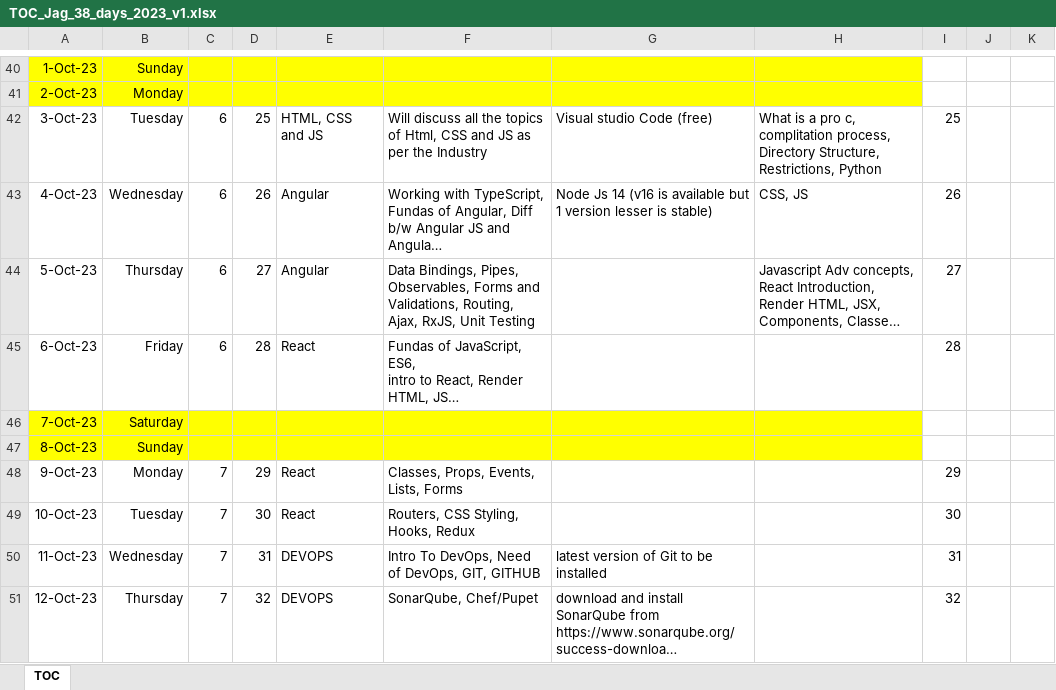
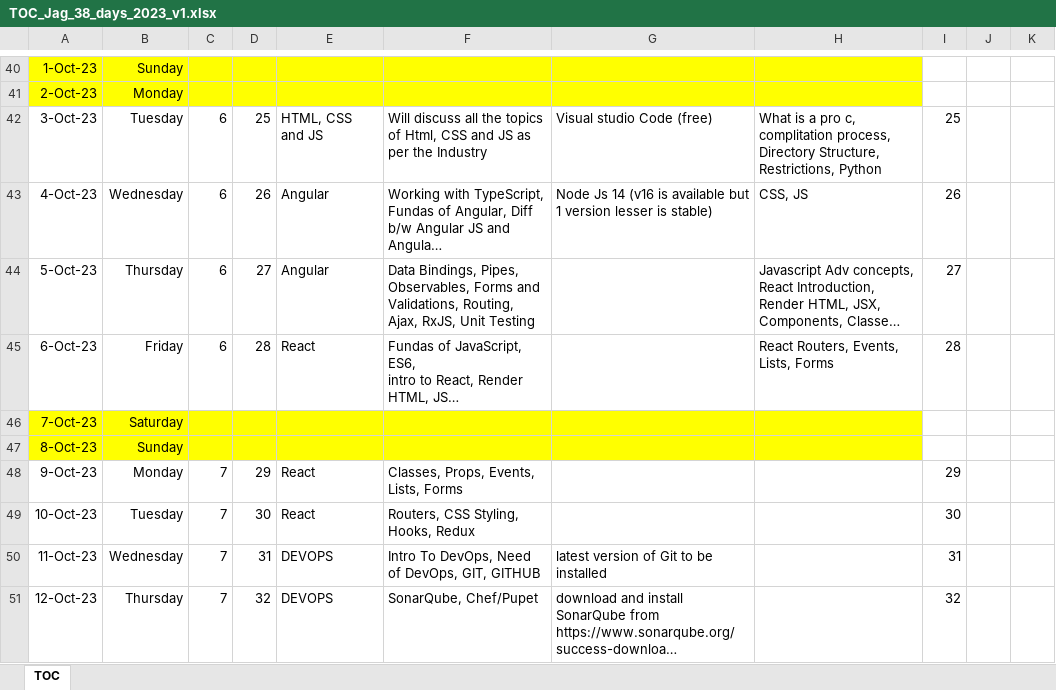
Before and after one commit to jagasia/empower2, an Excel workbook: TOC_Jag_38_days_2023_v1.xlsx, sheet TOC, drawn as a sheet; only a part is shown, gaps mark what is left out; long unchanged cells end in …; values as stored, in another font and other column widths than the file's, no borders; the diff names each change by its address in the sheet, - before the commit and + after, or states it on an @@ line.

```diff
--- a/TOC_Jag_38_days_2023_v1.xlsx (sheet TOC)
+++ b/TOC_Jag_38_days_2023_v1.xlsx (sheet TOC)
-H45: (empty)
+H45: React Routers, Events, Lists, Forms
```
Also changed, not shown: 6 other files.
